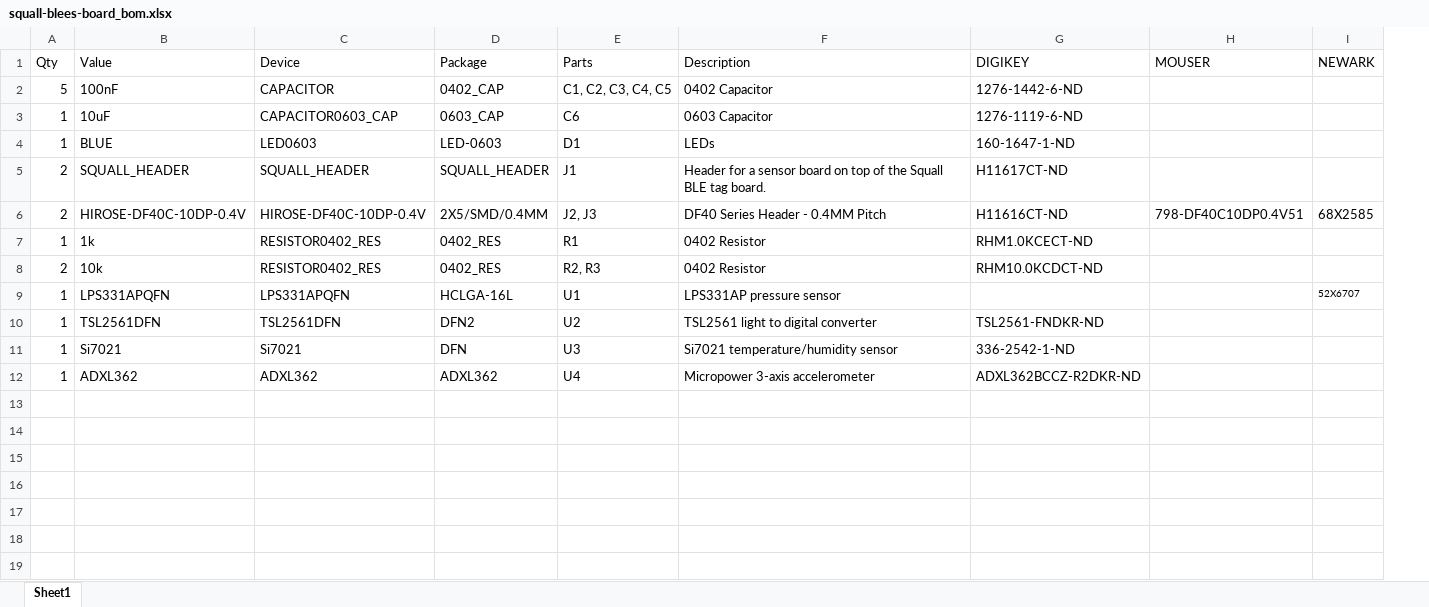
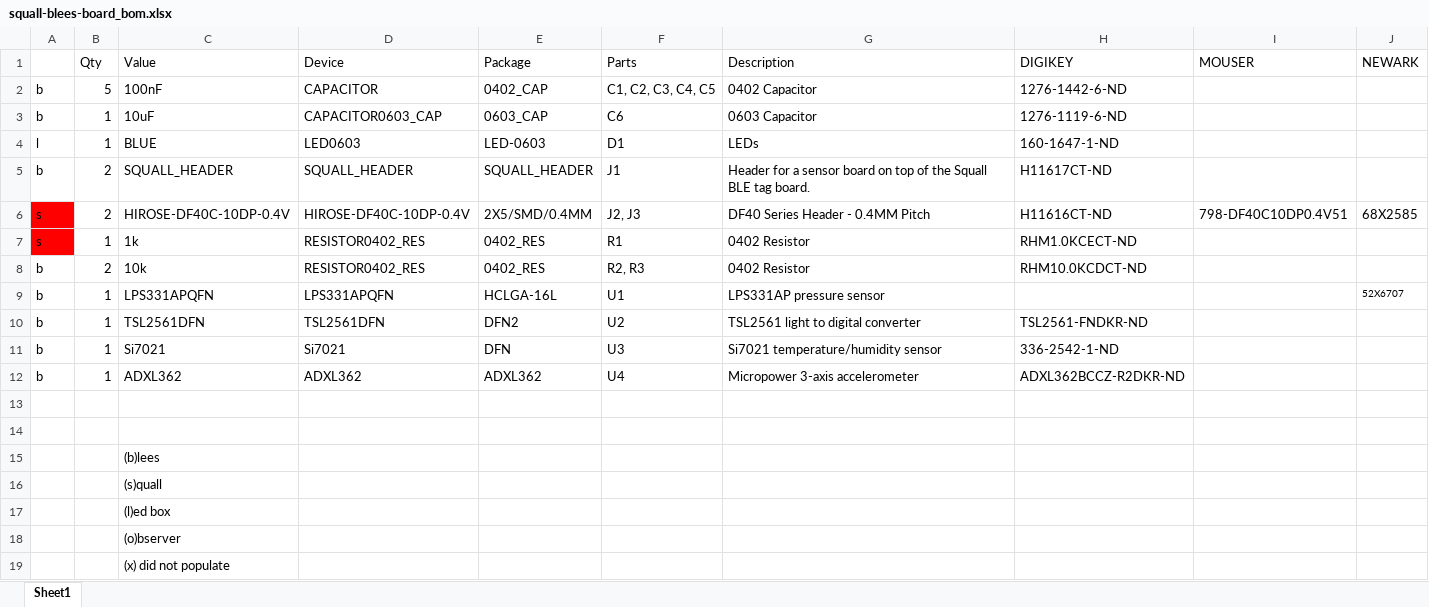
Before and after one commit to lab11/blees, an Excel workbook: hardware/rev_c/squall-blees-board_bom.xlsx, sheet Sheet1, drawn as a sheet; values as stored, in another font and other column widths than the file's, no borders; the diff names each change by its address in the sheet, - before the commit and + after, or states it on an @@ line.

```diff
--- a/hardware/rev_c/squall-blees-board_bom.xlsx (sheet Sheet1)
+++ b/hardware/rev_c/squall-blees-board_bom.xlsx (sheet Sheet1)
+column A, rows 2-12: b | b | l | b | s | s | b | b | b | b | b
+row 13: (empty)
+row 14: (empty)
+row 15:  |  | (b)lees
+row 16:  |  | (s)quall
+row 17:  |  | (l)ed box
+row 18:  |  | (o)bserver
+row 19:  |  | (x) did not populate
```
Also changed, not shown: 1 other file.
